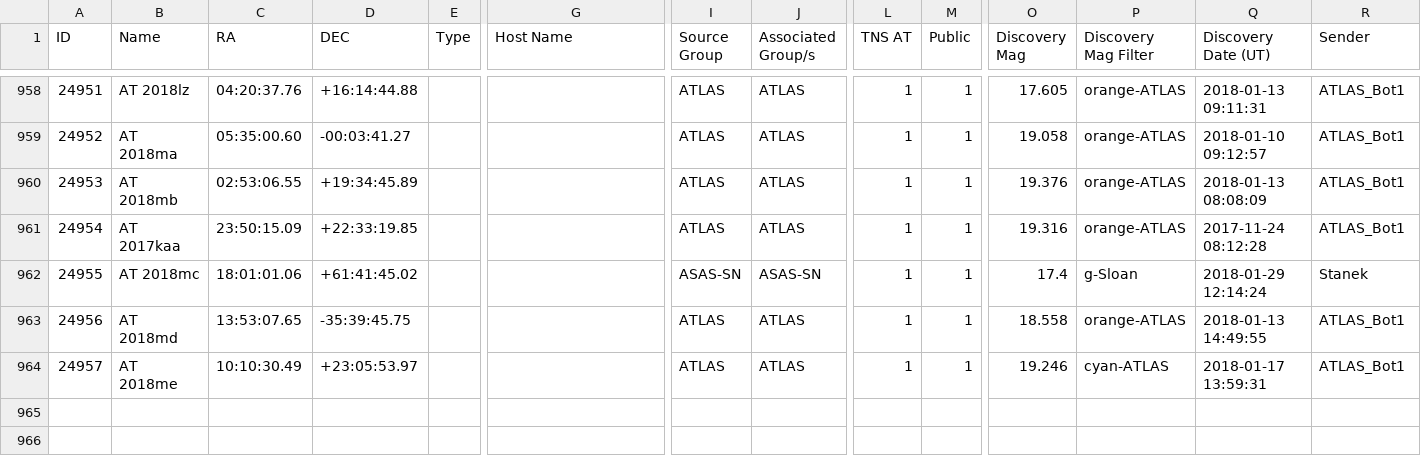
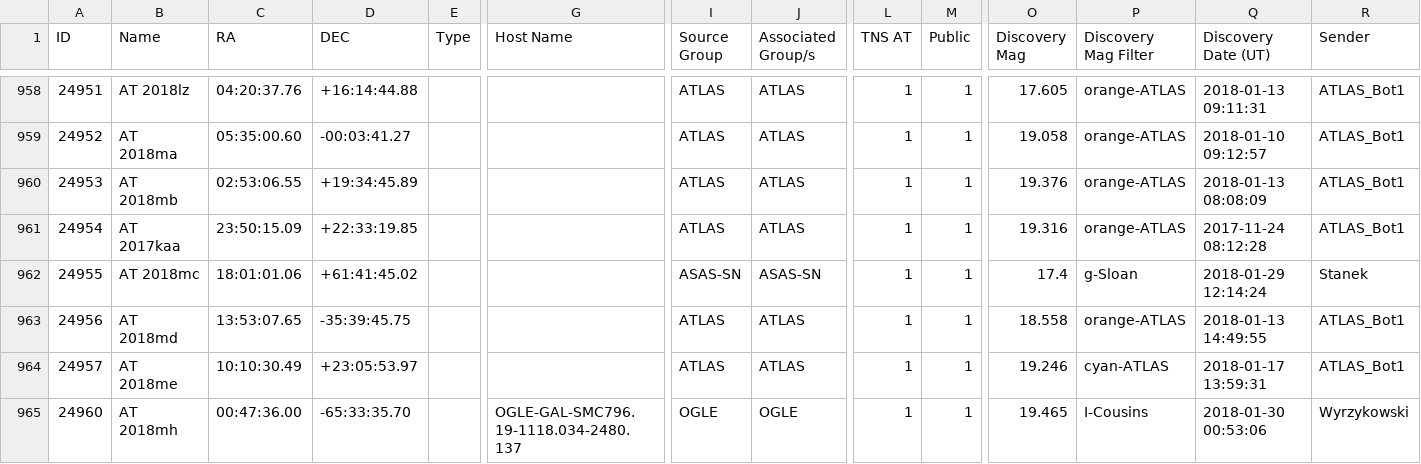
Before and after one commit to astrocatalogs/tde-external, a CSV file: TNS/page-19.csv, drawn as a sheet; only a part is shown, gaps mark what is left out; rows hold the shown columns only; the diff names each change by its address in the sheet, - before the commit and + after, or states it on an @@ line.

Commit message:
Astrocats v'0.3.29' SHA'8af62c454499802390cd089a364af24d933a23fc' - TidalDisruptionCatalog SHA'46c6a02c549f02a4bc3e1940ac56a5c17db1a9af' : 'push' - adding all files.

```diff
--- a/TNS/page-19.csv
+++ b/TNS/page-19.csv
+row 965: 24960 | AT 2018mh | 00:47:36.00 | -65:33:35.70 |  | OGLE-GAL-SMC796.19-1118.034-2480.137 | OGLE | OGLE | 1 | 1 | 19.465 | I-Cousins | 2018-01-30 00:53:06 | Wyrzykowski
```
Also changed, not shown: TNS/index.csv, 4 other files.
